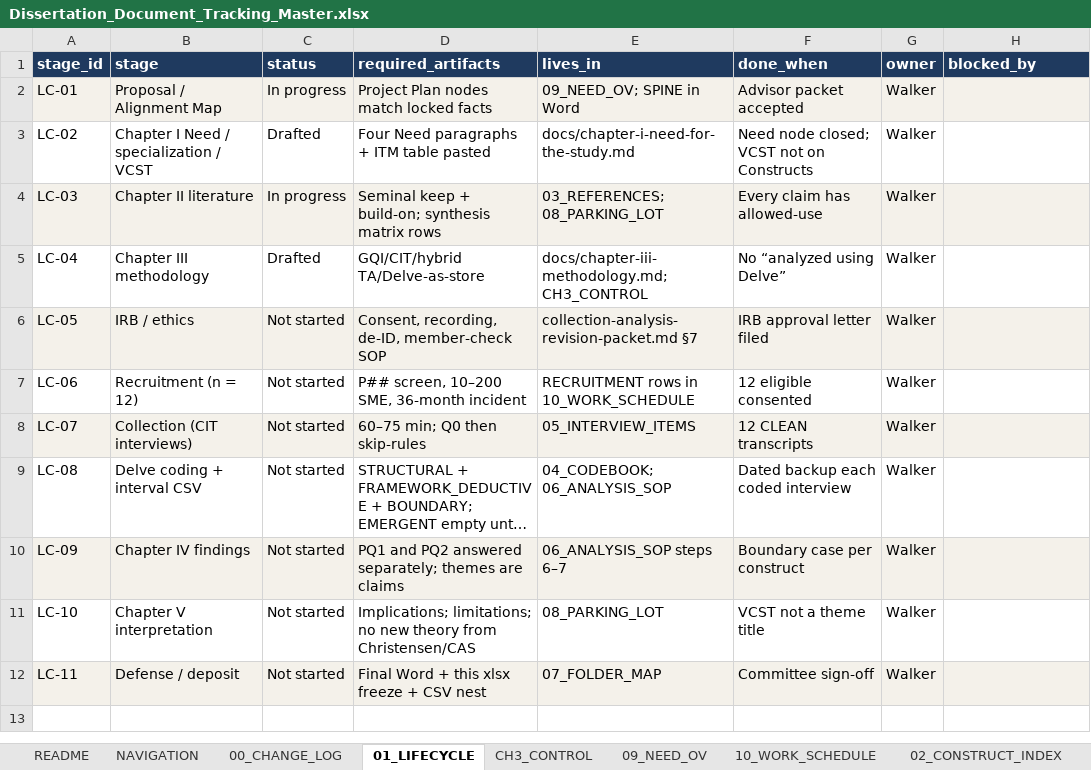
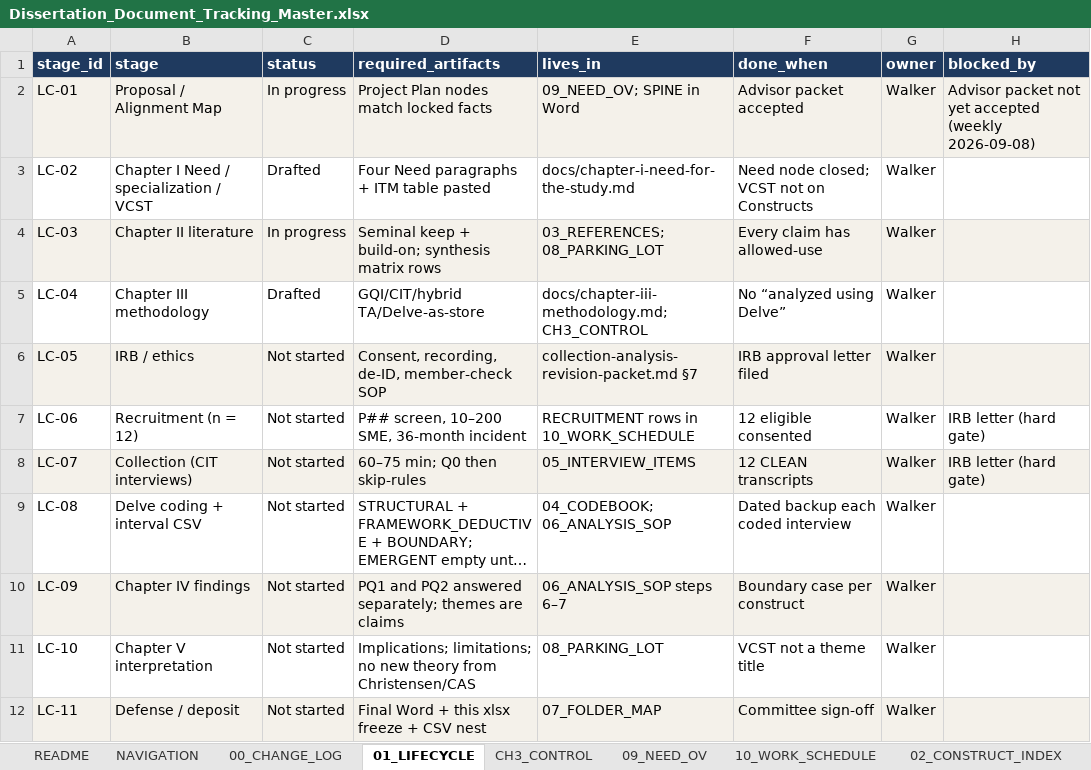
Before and after one commit to delano2x-Procedurals/RSCH-V8927, an Excel workbook: downloads/Dissertation_Document_Tracking_Master.xlsx, sheet 01_LIFECYCLE, drawn as a sheet; long unchanged cells end in …; values as stored, in another font and other column widths than the file's, no borders; the diff names each change by its address in the sheet, - before the commit and + after, or states it on an @@ line.

```diff
--- a/downloads/Dissertation_Document_Tracking_Master.xlsx (sheet 01_LIFECYCLE)
+++ b/downloads/Dissertation_Document_Tracking_Master.xlsx (sheet 01_LIFECYCLE)
-H2 (blocked_by): (empty)
+H2 (blocked_by): Advisor packet not yet accepted (weekly 2026-09-08)
-H7:H8 (blocked_by): (empty)
+H7:H8 (blocked_by): IRB letter (hard gate)
```
Also changed, not shown: sheet 00_CHANGE_LOG, sheet NAVIGATION, sheet 12_UPDATE_LOG, sheet 09_NEED_OV, sheet 10_WORK_SCHEDULE, other sheet tabs, 19 other files.
